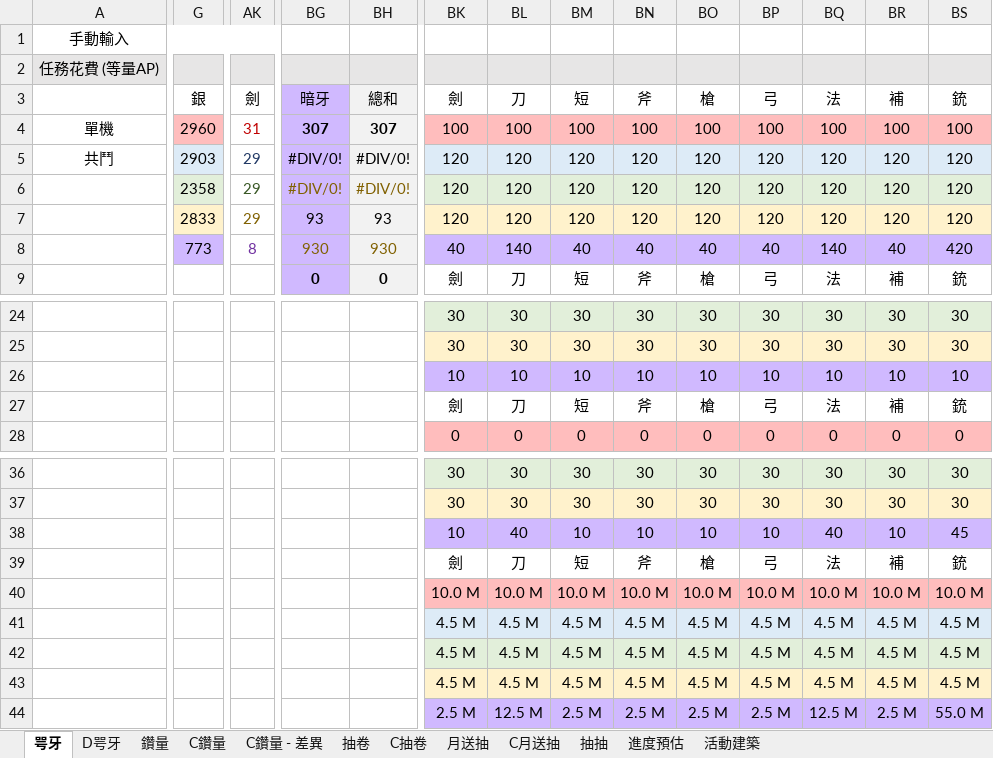
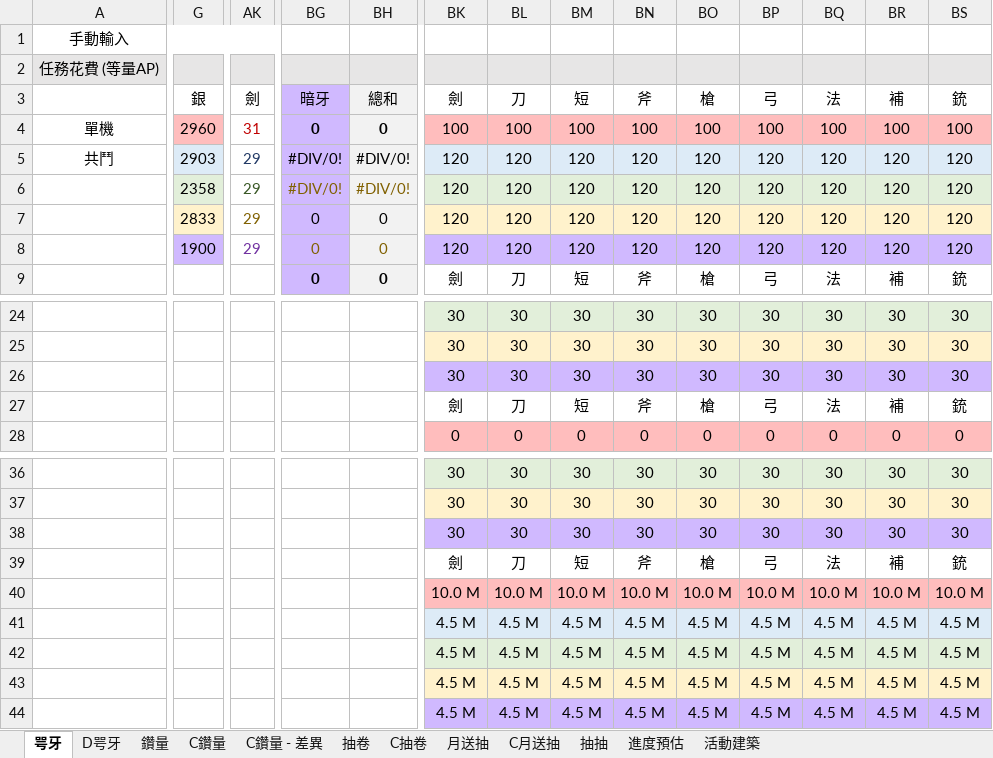
Before and after one commit to RaenonX-DL/dragalia-data-track, an Excel workbook: Dragalia Data.xlsx, sheet 咢牙, drawn as a sheet; only a part is shown, gaps mark what is left out; values as stored, in another font and other column widths than the file's, no borders; conditional formats not drawn; removed rows and columns are numbered as before the commit, all else as after; rows hold the shown columns only; the diff covers the shown part only; the diff names each change by its address in the sheet, - before the commit and + after, or states it on an @@ line.

```diff
--- a/Dragalia Data.xlsx (sheet 咢牙)
+++ b/Dragalia Data.xlsx (sheet 咢牙)
-BG4: 307
+BG4: 0
-BH4: 307
+BH4: 0
-BG7: 93
+BG7: 0
-BH7: 93
+BH7: 0
-G8: 773
+G8: 1900
-AK8: 8
+AK8: 29
-BG8: 930
+BG8: 0
-BH8: 930
+BH8: 0
-BK8: 40
+BK8: 120
-BL8: 140
+BL8: 120
-BM8: 40
+BM8: 120
-BN8: 40
+BN8: 120
-BO8: 40
+BO8: 120
-BP8: 40
+BP8: 120
-BQ8: 140
+BQ8: 120
-BR8: 40
+BR8: 120
-BS8: 420
+BS8: 120
-BK26: 10
+BK26: 30
-BL26: 10
+BL26: 30
-BM26: 10
+BM26: 30
-BN26: 10
+BN26: 30
-BO26: 10
+BO26: 30
-BP26: 10
+BP26: 30
-BQ26: 10
+BQ26: 30
-BR26: 10
+BR26: 30
-BS26: 10
+BS26: 30
-row 38:  |  |  |  |  | 10 | 40 | 10 | 10 | 10 | 10 | 40 | 10 | 45
+row 38:  |  |  |  |  | 30 | 30 | 30 | 30 | 30 | 30 | 30 | 30 | 30
-row 44:  |  |  |  |  | 2.5 M | 12.5 M | 2.5 M | 2.5 M | 2.5 M | 2.5 M | 12.5 M | 2.5 M | 55.0 M
+row 44:  |  |  |  |  | 4.5 M | 4.5 M | 4.5 M | 4.5 M | 4.5 M | 4.5 M | 4.5 M | 4.5 M | 4.5 M
```
Also changed, not shown: 32 edited cells elsewhere in this sheet, sheet 鑽量, sheet 進度預估, sheet 抽卷, sheet 抽抽, sheet 月送抽, formulas that keep their value, hidden cells, charts or pictures.
